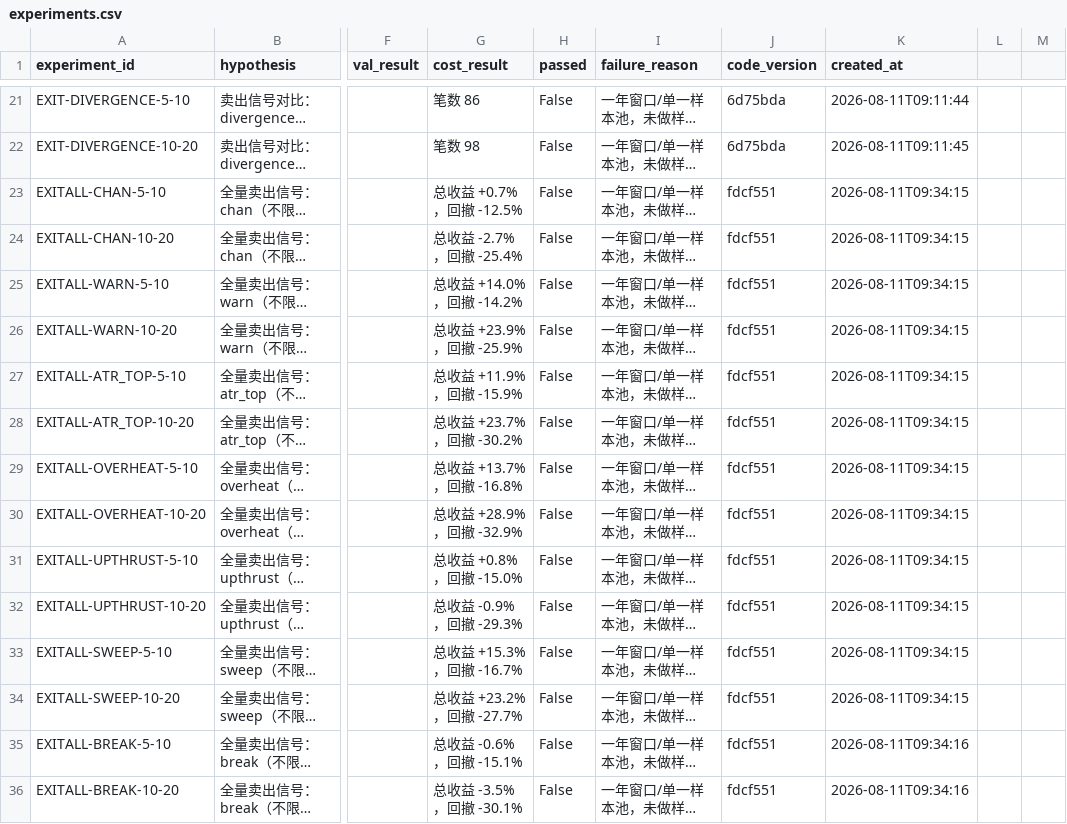
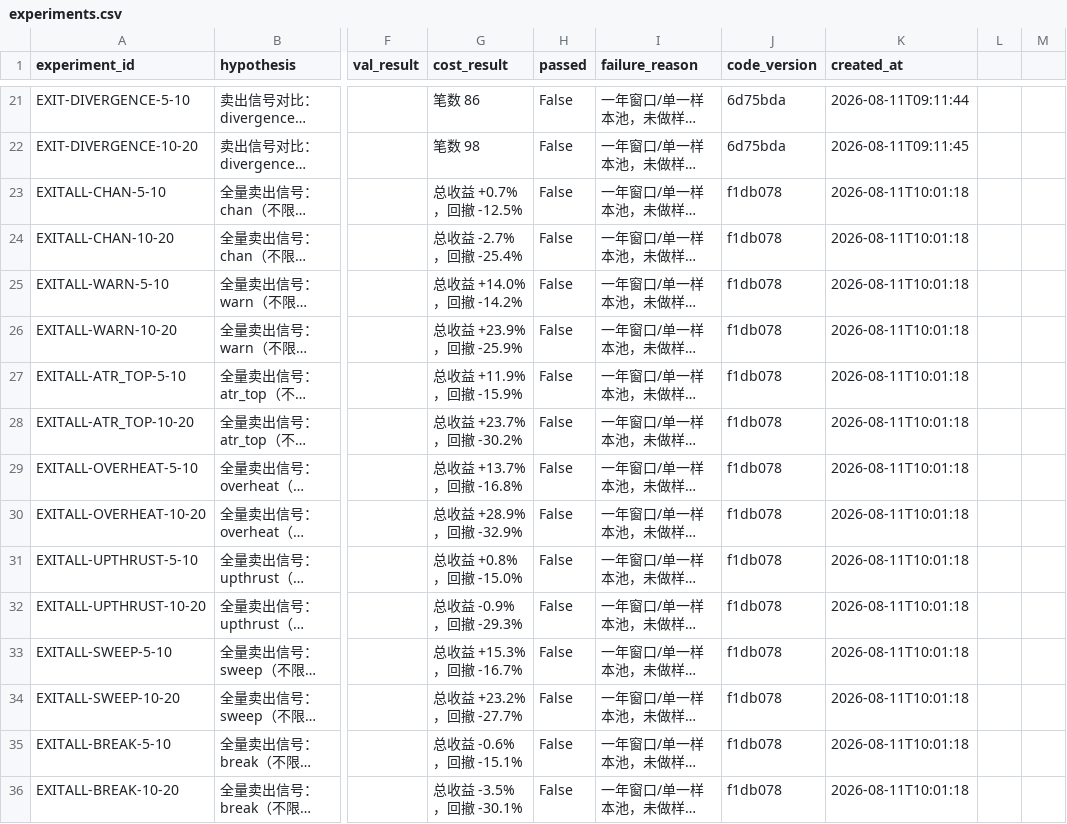
Before and after one commit to wumuqiu1998/chouAzai, a CSV file: backend/quant_framework/data/experiments.csv, drawn as a sheet; only a part is shown, gaps mark what is left out; long unchanged cells end in …; the diff covers the shown part only; the diff names each change by its address in the sheet, - before the commit and + after, or states it on an @@ line.

```diff
--- a/backend/quant_framework/data/experiments.csv
+++ b/backend/quant_framework/data/experiments.csv
-J23:J36 (code_version): fdcf551
+J23:J36 (code_version): f1db078
-K23:K34 (created_at): 2026-08-11T09:34:15
+K23:K34 (created_at): 2026-08-11T10:01:18
-K35:K36 (created_at): 2026-08-11T09:34:16
+K35:K36 (created_at): 2026-08-11T10:01:18
```
Also changed, not shown: 6 added rows and 28 edited cells elsewhere in this file, 1 other file.
